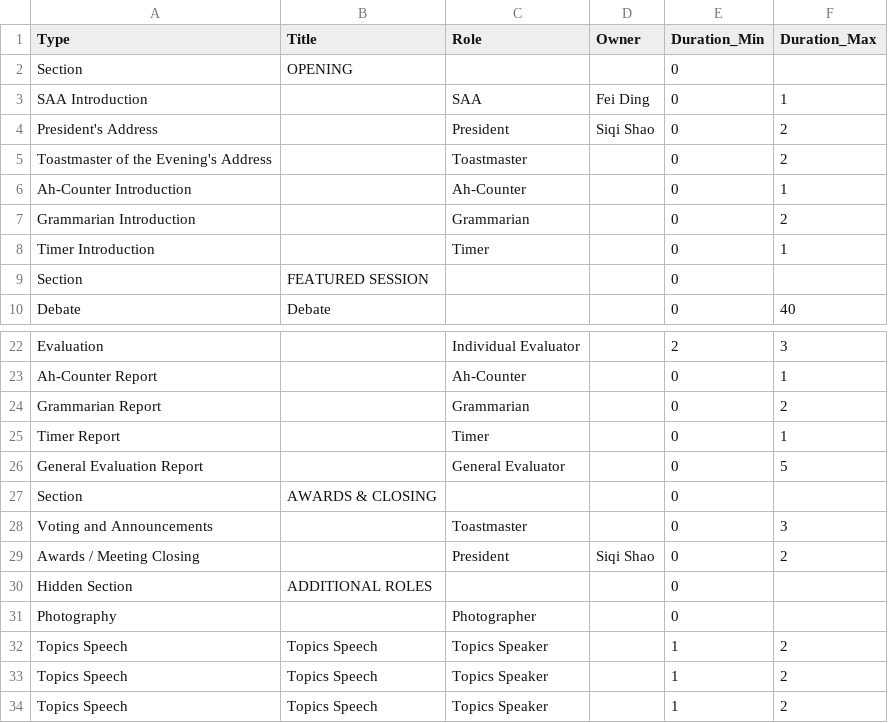
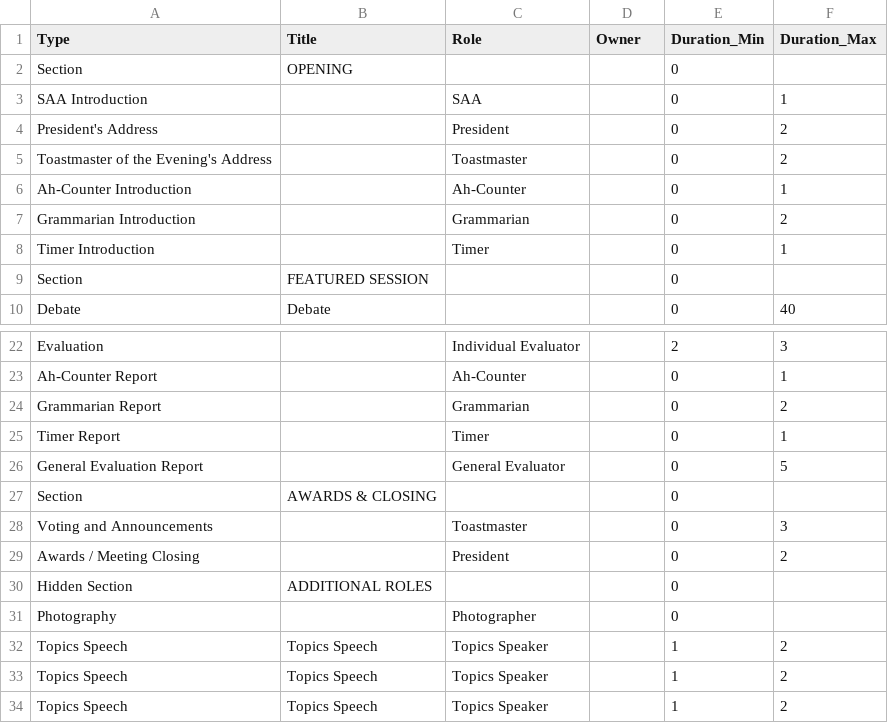
Before and after one commit to innoeduke/vpemaster, a CSV file: app/static/mtg_templates/debate.csv, drawn as a sheet; only a part is shown, gaps mark what is left out.

```diff
--- a/app/static/mtg_templates/debate.csv
+++ b/app/static/mtg_templates/debate.csv
@@ -2,4 +2,4 @@ Type,Title,Role,Owner,Duration_Min,Duration_Max
 Section,OPENING,,,0,
-SAA Introduction,,SAA,Fei Ding,0,1
-President's Address,,President,Siqi Shao,0,2
+SAA Introduction,,SAA,,0,1
+President's Address,,President,,0,2
 Toastmaster of the Evening's Address,,Toastmaster,,0,2
@@ -28,3 +28,3 @@ Section,AWARDS & CLOSING,,,0,
 Voting and Announcements,,Toastmaster,,0,3
-Awards / Meeting Closing,,President,Siqi Shao,0,2
+Awards / Meeting Closing,,President,,0,2
 Hidden Section,ADDITIONAL ROLES,,,0,
```
Also changed, not shown: app/static/mtg_templates/pecha_kucha.csv, app/static/mtg_templates/speech_contest.csv, 12 other files.
